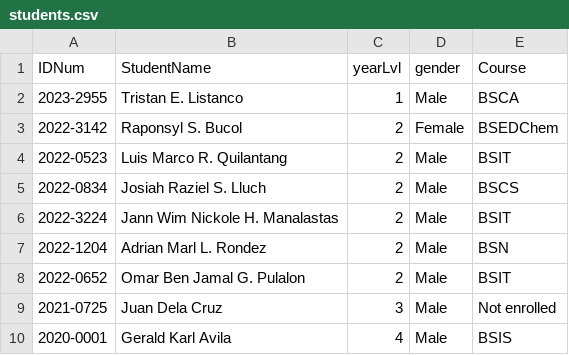
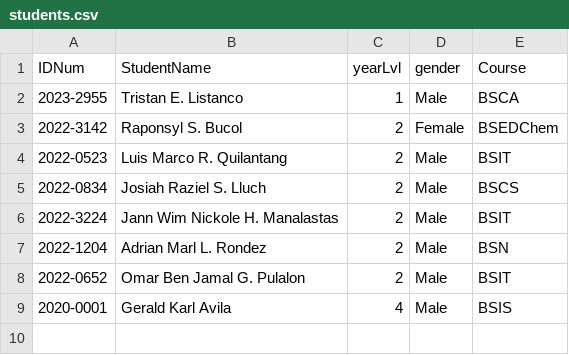
Before and after one commit to RazielLluch/SSIS, a CSV file: userdata/students.csv, drawn as a sheet.

Commit message:
added the select courses feature, added the delete, edit, and add buttons for students

```diff
--- a/userdata/students.csv
+++ b/userdata/students.csv
@@ -8,3 +8,2 @@ IDNum,StudentName,yearLvl,gender,Course
 2022-0652,Omar Ben Jamal G. Pulalon,2,Male,BSIT
-2021-0725,Juan Dela Cruz,3,Male,Not enrolled
 2020-0001,Gerald Karl Avila,4,Male,BSIS
```
Also changed, not shown: 5 other files.
